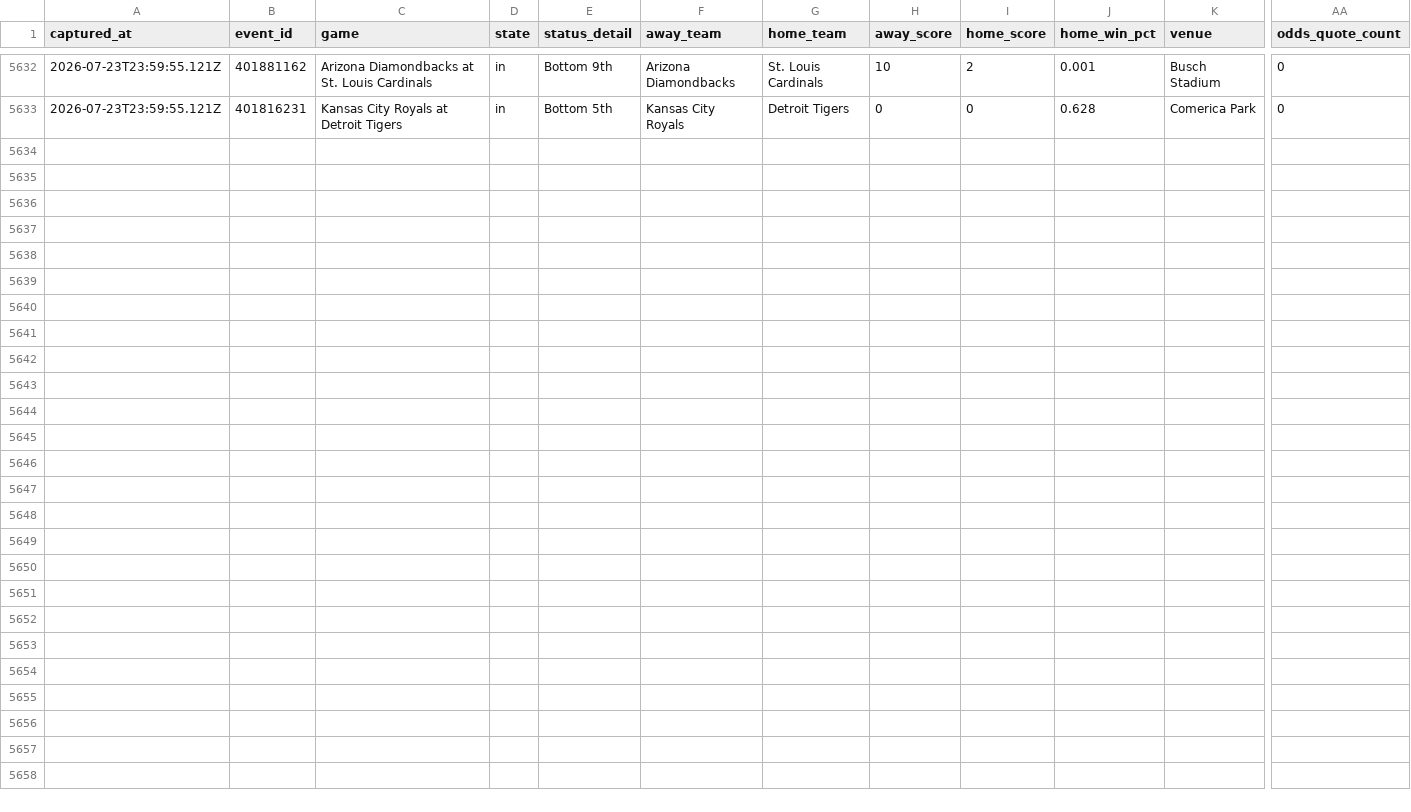
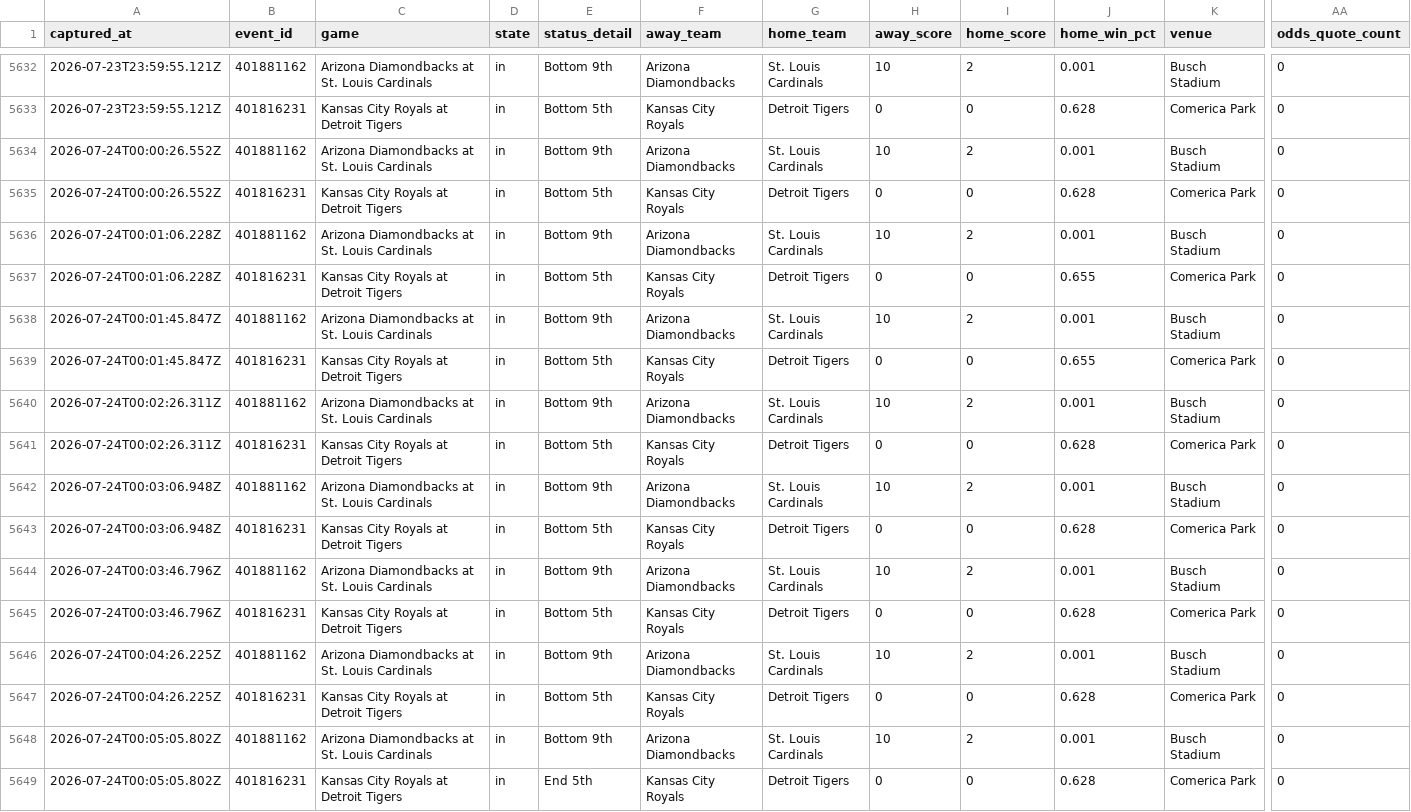
Before and after one commit to jriordan55/mlb_pbp_model, a CSV file: data/mlb_game_state.csv, drawn as a sheet; only a part is shown, gaps mark what is left out; rows hold the shown columns only; the diff names each change by its address in the sheet, - before the commit and + after, or states it on an @@ line.

Commit message:
chore: update MLB scraper data 2026-07-24T00:05Z

```diff
--- a/data/mlb_game_state.csv
+++ b/data/mlb_game_state.csv
+row 5634: 2026-07-24T00:00:26.552Z | 401881162 | Arizona Diamondbacks at St. Louis Cardinals | in | Bottom 9th | Arizona Diamondbacks | St. Louis Cardinals | 10 | 2 | 0.001 | Busch Stadium | 0
+row 5635: 2026-07-24T00:00:26.552Z | 401816231 | Kansas City Royals at Detroit Tigers | in | Bottom 5th | Kansas City Royals | Detroit Tigers | 0 | 0 | 0.628 | Comerica Park | 0
+row 5636: 2026-07-24T00:01:06.228Z | 401881162 | Arizona Diamondbacks at St. Louis Cardinals | in | Bottom 9th | Arizona Diamondbacks | St. Louis Cardinals | 10 | 2 | 0.001 | Busch Stadium | 0
+row 5637: 2026-07-24T00:01:06.228Z | 401816231 | Kansas City Royals at Detroit Tigers | in | Bottom 5th | Kansas City Royals | Detroit Tigers | 0 | 0 | 0.655 | Comerica Park | 0
+row 5638: 2026-07-24T00:01:45.847Z | 401881162 | Arizona Diamondbacks at St. Louis Cardinals | in | Bottom 9th | Arizona Diamondbacks | St. Louis Cardinals | 10 | 2 | 0.001 | Busch Stadium | 0
+row 5639: 2026-07-24T00:01:45.847Z | 401816231 | Kansas City Royals at Detroit Tigers | in | Bottom 5th | Kansas City Royals | Detroit Tigers | 0 | 0 | 0.655 | Comerica Park | 0
+row 5640: 2026-07-24T00:02:26.311Z | 401881162 | Arizona Diamondbacks at St. Louis Cardinals | in | Bottom 9th | Arizona Diamondbacks | St. Louis Cardinals | 10 | 2 | 0.001 | Busch Stadium | 0
+row 5641: 2026-07-24T00:02:26.311Z | 401816231 | Kansas City Royals at Detroit Tigers | in | Bottom 5th | Kansas City Royals | Detroit Tigers | 0 | 0 | 0.628 | Comerica Park | 0
+row 5642: 2026-07-24T00:03:06.948Z | 401881162 | Arizona Diamondbacks at St. Louis Cardinals | in | Bottom 9th | Arizona Diamondbacks | St. Louis Cardinals | 10 | 2 | 0.001 | Busch Stadium | 0
+row 5643: 2026-07-24T00:03:06.948Z | 401816231 | Kansas City Royals at Detroit Tigers | in | Bottom 5th | Kansas City Royals | Detroit Tigers | 0 | 0 | 0.628 | Comerica Park | 0
+row 5644: 2026-07-24T00:03:46.796Z | 401881162 | Arizona Diamondbacks at St. Louis Cardinals | in | Bottom 9th | Arizona Diamondbacks | St. Louis Cardinals | 10 | 2 | 0.001 | Busch Stadium | 0
+row 5645: 2026-07-24T00:03:46.796Z | 401816231 | Kansas City Royals at Detroit Tigers | in | Bottom 5th | Kansas City Royals | Detroit Tigers | 0 | 0 | 0.628 | Comerica Park | 0
+row 5646: 2026-07-24T00:04:26.225Z | 401881162 | Arizona Diamondbacks at St. Louis Cardinals | in | Bottom 9th | Arizona Diamondbacks | St. Louis Cardinals | 10 | 2 | 0.001 | Busch Stadium | 0
+row 5647: 2026-07-24T00:04:26.225Z | 401816231 | Kansas City Royals at Detroit Tigers | in | Bottom 5th | Kansas City Royals | Detroit Tigers | 0 | 0 | 0.628 | Comerica Park | 0
+row 5648: 2026-07-24T00:05:05.802Z | 401881162 | Arizona Diamondbacks at St. Louis Cardinals | in | Bottom 9th | Arizona Diamondbacks | St. Louis Cardinals | 10 | 2 | 0.001 | Busch Stadium | 0
+row 5649: 2026-07-24T00:05:05.802Z | 401816231 | Kansas City Royals at Detroit Tigers | in | End 5th | Kansas City Royals | Detroit Tigers | 0 | 0 | 0.628 | Comerica Park | 0
```
Also changed, not shown: 3 other files.
